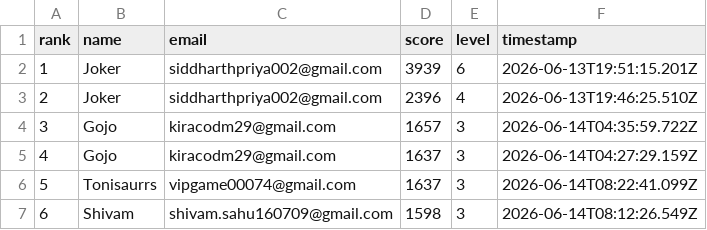
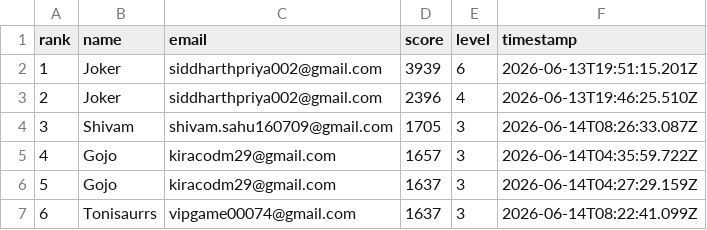
Before and after one commit to jokerdetected/injusticeleague, a CSV file: leaderboard.csv, drawn as a sheet; only a part is shown; the shorter side is filled out with more unchanged rows; addresses are those after the commit; the diff names each change by its address in the sheet, - before the commit and + after, or states it on an @@ line.

Commit message:
score: Shivam (1705)

```diff
--- a/leaderboard.csv
+++ b/leaderboard.csv
+row 4: 3 | Shivam | shivam.sahu160709@gmail.com | 1705 | 3 | 2026-06-14T08:26:33.087Z
@@ column A (rank) renumbered from row 5 down @@
```
